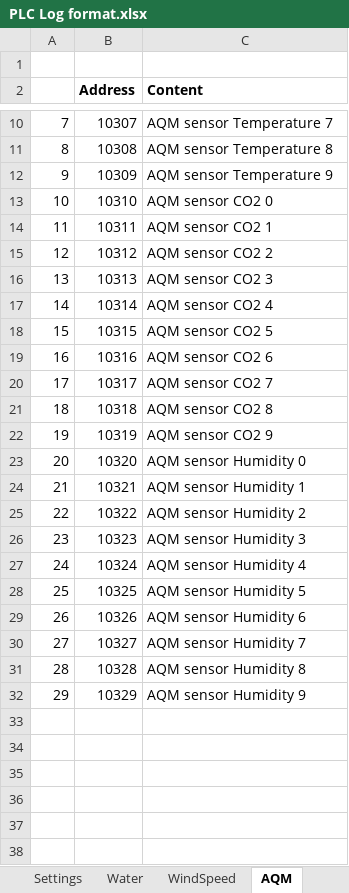
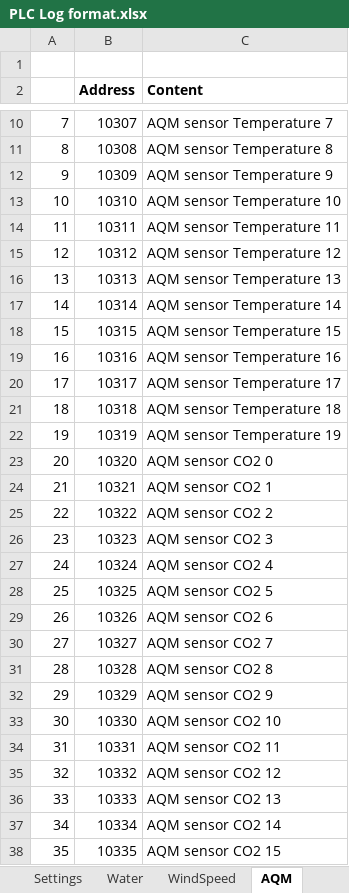
Before and after one commit to T2HOPETECHNIK/Ellemento, an Excel workbook: rack_control/PLC Log format.xlsx, sheet AQM, drawn as a sheet; only a part is shown, gaps mark what is left out; values as stored, in another font and other column widths than the file's, no borders; the diff covers the shown part only; the diff names each change by its address in the sheet, - before the commit and + after, or states it on an @@ line.

Commit message:
Increase the number of anemometer and AQM sensors in the log to 20.

```diff
--- a/rack_control/PLC Log format.xlsx (sheet AQM)
+++ b/rack_control/PLC Log format.xlsx (sheet AQM)
-C13 (Content): AQM sensor CO2 0
+C13 (Content): AQM sensor Temperature 10
-C14 (Content): AQM sensor CO2 1
+C14 (Content): AQM sensor Temperature 11
-C15 (Content): AQM sensor CO2 2
+C15 (Content): AQM sensor Temperature 12
-C16 (Content): AQM sensor CO2 3
+C16 (Content): AQM sensor Temperature 13
-C17 (Content): AQM sensor CO2 4
+C17 (Content): AQM sensor Temperature 14
-C18 (Content): AQM sensor CO2 5
+C18 (Content): AQM sensor Temperature 15
-C19 (Content): AQM sensor CO2 6
+C19 (Content): AQM sensor Temperature 16
-C20 (Content): AQM sensor CO2 7
+C20 (Content): AQM sensor Temperature 17
-C21 (Content): AQM sensor CO2 8
+C21 (Content): AQM sensor Temperature 18
-C22 (Content): AQM sensor CO2 9
+C22 (Content): AQM sensor Temperature 19
-C23 (Content): AQM sensor Humidity 0
+C23 (Content): AQM sensor CO2 0
-C24 (Content): AQM sensor Humidity 1
+C24 (Content): AQM sensor CO2 1
-C25 (Content): AQM sensor Humidity 2
+C25 (Content): AQM sensor CO2 2
-C26 (Content): AQM sensor Humidity 3
+C26 (Content): AQM sensor CO2 3
-C27 (Content): AQM sensor Humidity 4
+C27 (Content): AQM sensor CO2 4
-C28 (Content): AQM sensor Humidity 5
+C28 (Content): AQM sensor CO2 5
-C29 (Content): AQM sensor Humidity 6
+C29 (Content): AQM sensor CO2 6
-C30 (Content): AQM sensor Humidity 7
+C30 (Content): AQM sensor CO2 7
-C31 (Content): AQM sensor Humidity 8
+C31 (Content): AQM sensor CO2 8
-C32 (Content): AQM sensor Humidity 9
+C32 (Content): AQM sensor CO2 9
+row 33: 30 | 10330 | AQM sensor CO2 10
+row 34: 31 | 10331 | AQM sensor CO2 11
+row 35: 32 | 10332 | AQM sensor CO2 12
+row 36: 33 | 10333 | AQM sensor CO2 13
+row 37: 34 | 10334 | AQM sensor CO2 14
+row 38: 35 | 10335 | AQM sensor CO2 15
```
Also changed, not shown: 24 added rows elsewhere in this sheet, sheet WindSpeed, formulas that keep their value, 1 other file.
